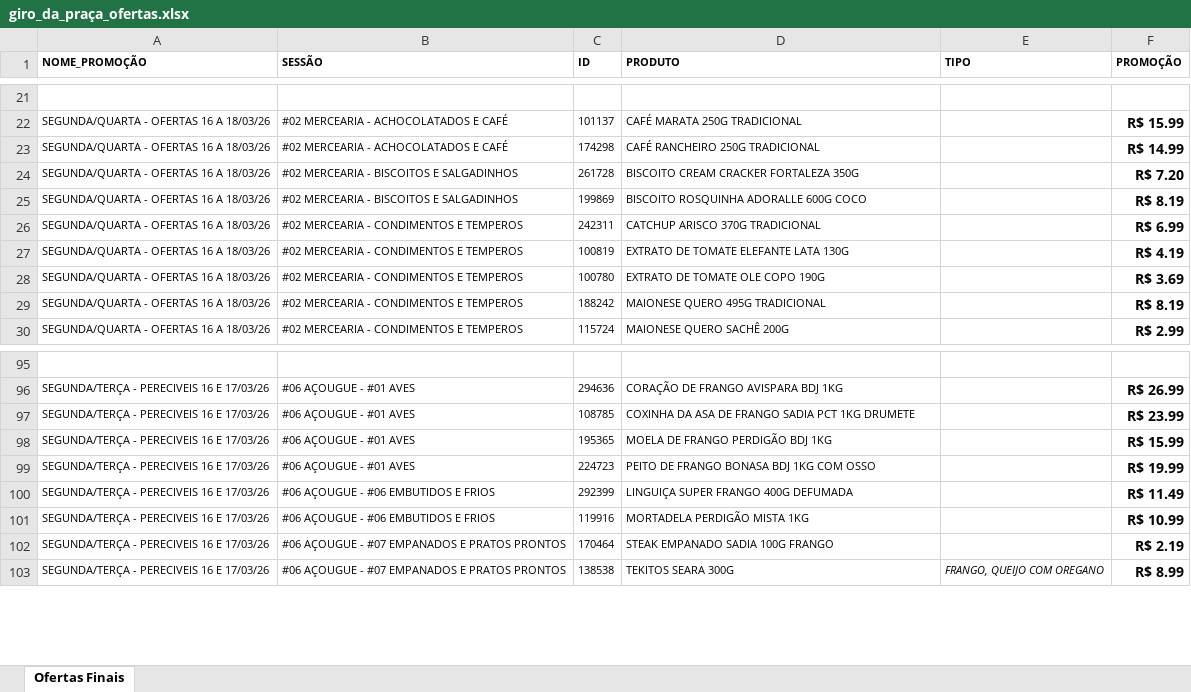
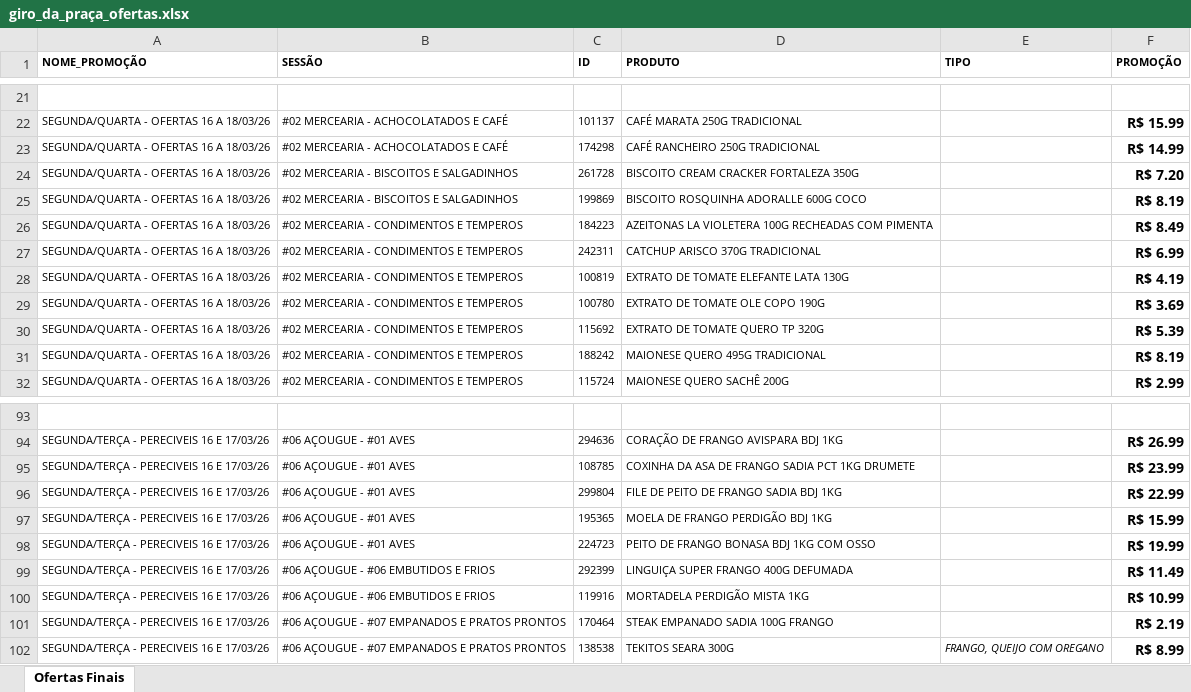
Before and after one commit to geisson/automacao_giro_ofertas, an Excel workbook: giro_da_praça_ofertas.xlsx, sheet Ofertas Finais, drawn as a sheet; only a part is shown, gaps mark what is left out; values as stored, in another font and other column widths than the file's, no borders; the diff covers the shown part only; the diff names each change by its address in the sheet, - before the commit and + after, or states it on an @@ line.

```diff
--- a/giro_da_praça_ofertas.xlsx (sheet Ofertas Finais)
+++ b/giro_da_praça_ofertas.xlsx (sheet Ofertas Finais)
+row 26: SEGUNDA/QUARTA - OFERTAS 16 A 18/03/26 | #02 MERCEARIA - CONDIMENTOS E TEMPEROS | 184223 | AZEITONAS LA VIOLETERA 100G RECHEADAS COM PIMENTA |  | R$ 8.49
+row 30: SEGUNDA/QUARTA - OFERTAS 16 A 18/03/26 | #02 MERCEARIA - CONDIMENTOS E TEMPEROS | 115692 | EXTRATO DE TOMATE QUERO TP 320G |  | R$ 5.39
+row 96: SEGUNDA/TERÇA - PERECIVEIS 16 E 17/03/26 | #06 AÇOUGUE - #01 AVES | 299804 | FILE DE PEITO DE FRANGO SADIA BDJ 1KG |  | R$ 22.99
```
Also changed, not shown: 9 added rows, 16 removed rows and 6 edited cells elsewhere in this sheet, produtos_cadastrados.xlsx.
